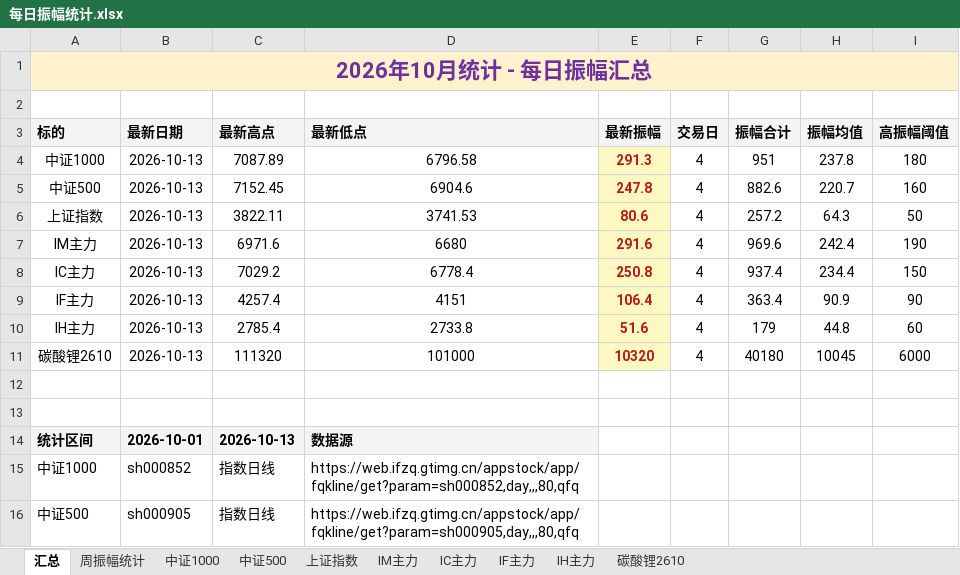
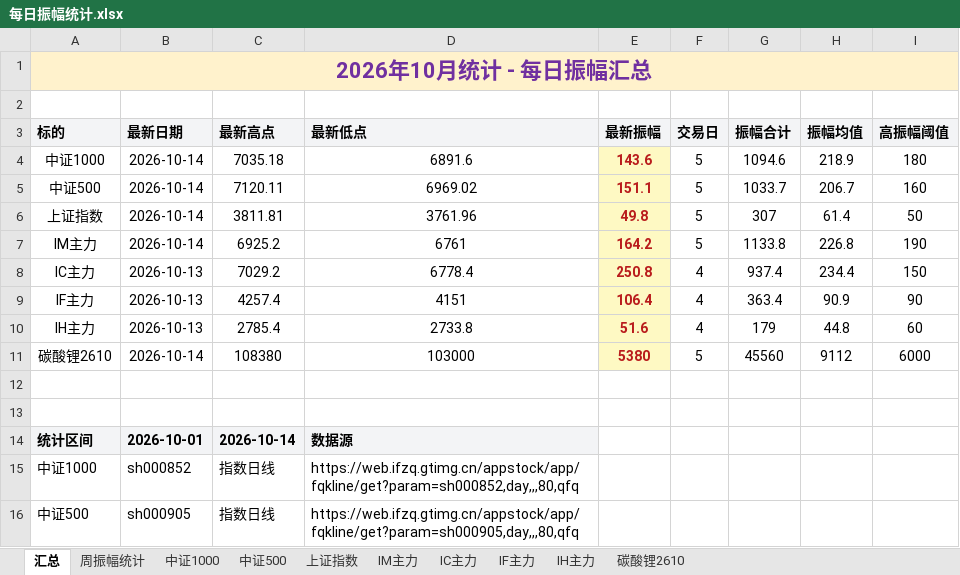
Before and after one commit to iputao-design/futures-amplitude-web, an Excel workbook: 每日振幅统计.xlsx, sheet 汇总, drawn as a sheet; only a part is shown; values as stored, in another font and other column widths than the file's, no borders; removed rows and columns are numbered as before the commit, all else as after; the diff names each change by its address in the sheet, - before the commit and + after, or states it on an @@ line.

```diff
--- a/每日振幅统计.xlsx (sheet 汇总)
+++ b/每日振幅统计.xlsx (sheet 汇总)
-row 4: 中证1000 | 2026-10-13 | 7087.89 | 6796.58 | 291.3 | 4 | 951 | 237.8 | 180
-row 5: 中证500 | 2026-10-13 | 7152.45 | 6904.6 | 247.8 | 4 | 882.6 | 220.7 | 160
-row 6: 上证指数 | 2026-10-13 | 3822.11 | 3741.53 | 80.6 | 4 | 257.2 | 64.3 | 50
-row 7: IM主力 | 2026-10-13 | 6971.6 | 6680 | 291.6 | 4 | 969.6 | 242.4 | 190
+row 4: 中证1000 | 2026-10-14 | 7035.18 | 6891.6 | 143.6 | 5 | 1094.6 | 218.9 | 180
+row 5: 中证500 | 2026-10-14 | 7120.11 | 6969.02 | 151.1 | 5 | 1033.7 | 206.7 | 160
+row 6: 上证指数 | 2026-10-14 | 3811.81 | 3761.96 | 49.8 | 5 | 307 | 61.4 | 50
+row 7: IM主力 | 2026-10-14 | 6925.2 | 6761 | 164.2 | 5 | 1133.8 | 226.8 | 190
-row 11: 碳酸锂2610 | 2026-10-13 | 111320 | 101000 | 10320 | 4 | 40180 | 10045 | 6000
+row 11: 碳酸锂2610 | 2026-10-14 | 108380 | 103000 | 5380 | 5 | 45560 | 9112 | 6000
-C14 (最新高点): 2026-10-13
+C14 (最新高点): 2026-10-14
```
Also changed, not shown: sheet 周振幅统计, sheet 碳酸锂2610, sheet IM主力, sheet 中证1000, sheet 中证500, sheet 上证指数, 每日振幅统计_2026.xlsx, 5 other files.
